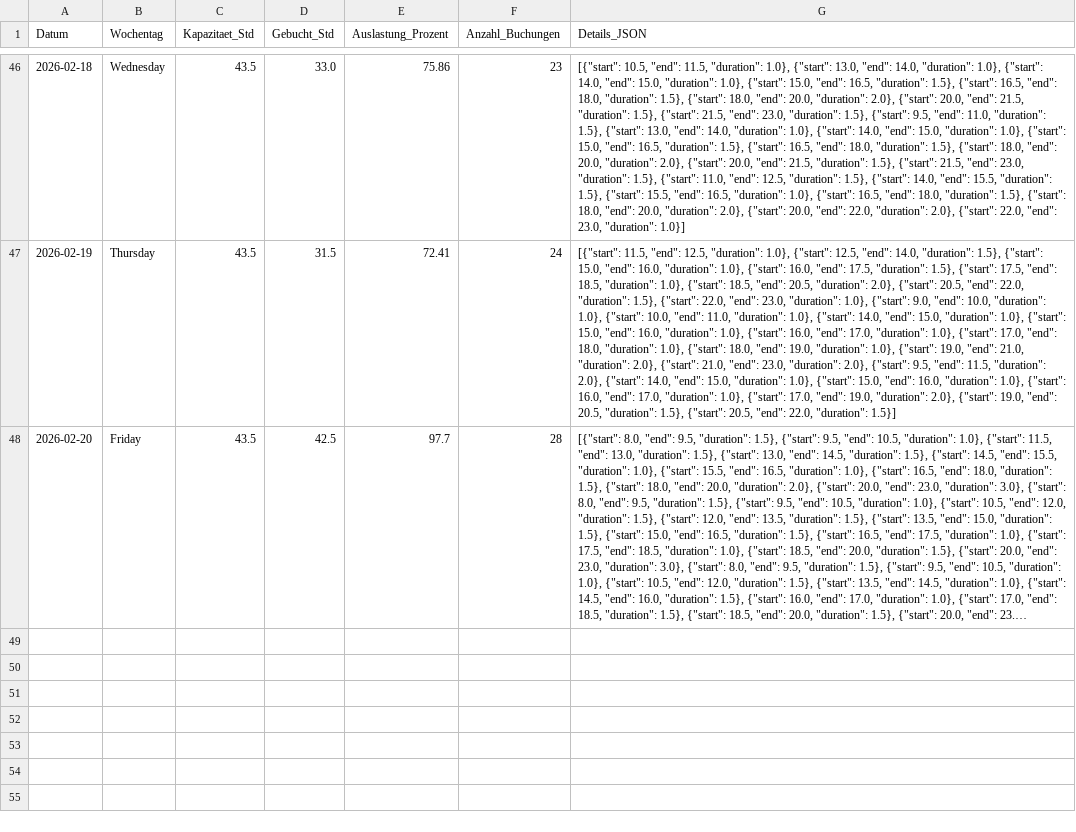
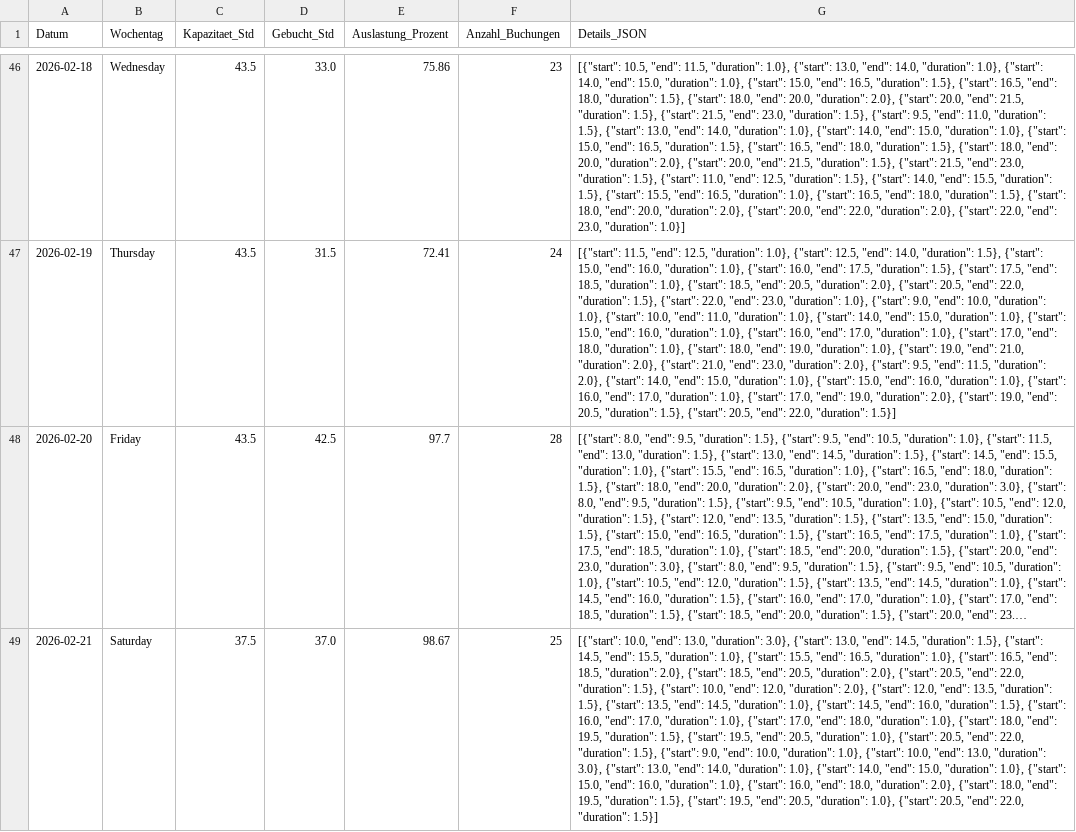
Before and after one commit to fidelioluc/cc_scrape, a CSV file: auslastung_wolfsburg_full.csv, drawn as a sheet; only a part is shown, gaps mark what is left out; long unchanged cells end in …; the diff names each change by its address in the sheet, - before the commit and + after, or states it on an @@ line.

```diff
--- a/auslastung_wolfsburg_full.csv
+++ b/auslastung_wolfsburg_full.csv
+row 49: 2026-02-21 | Saturday | 37.5 | 37.0 | 98.67 | 25 | [{"start": 10.0, "end": 13.0, "duration": 3.0}, {"start": 13.0, "end": 14.5, "duration": 1.5}, {"start": 14.5, "end": 15.5, "duration": 1.0}, {"start": 15.5, "end": 16.5, "duration": 1.0}, {"start": 16.5, "end": 18.5, "duration": 2.0}, {"start": 18.5, "end": 20.5, "duration": 2.0}, {"start": 20.5, "end": 22.0, "duration": 1.5}, {"start": 10.0, "end": 12.0, "duration": 2.0}, {"start": 12.0, "end": 13.5, "duration": 1.5}, {"start": 13.5, "end": 14.5, "duration": 1.0}, {"start": 14.5, "end": 16.0, "duration": 1.5}, {"start": 16.0, "end": 17.0, "duration": 1.0}, {"start": 17.0, "end": 18.0, "duration": 1.0}, {"start": 18.0, "end": 19.5, "duration": 1.5}, {"start": 19.5, "end": 20.5, "duration": 1.0}, {"start": 20.5, "end": 22.0, "duration": 1.5}, {"start": 9.0, "end": 10.0, "duration": 1.0}, {"start": 10.0, "end": 13.0, "duration": 3.0}, {"start": 13.0, "end": 14.0, "duration": 1.0}, {"start": 14.0, "end": 15.0, "duration": 1.0}, {"start": 15.0, "end": 16.0, "duration": 1.0}, {"start": 16.0, "end": 18.0, "duration": 2.0}, {"start": 18.0, "end": 19.5, "duration": 1.5}, {"start": 19.5, "end": 20.5, "duration": 1.0}, {"start": 20.5, "end": 22.0, "duration": 1.5}]
```
